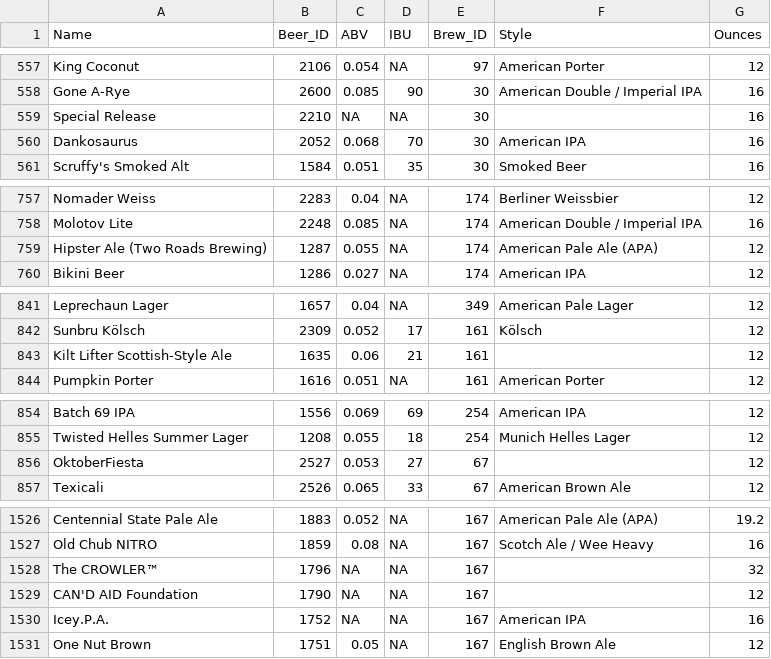
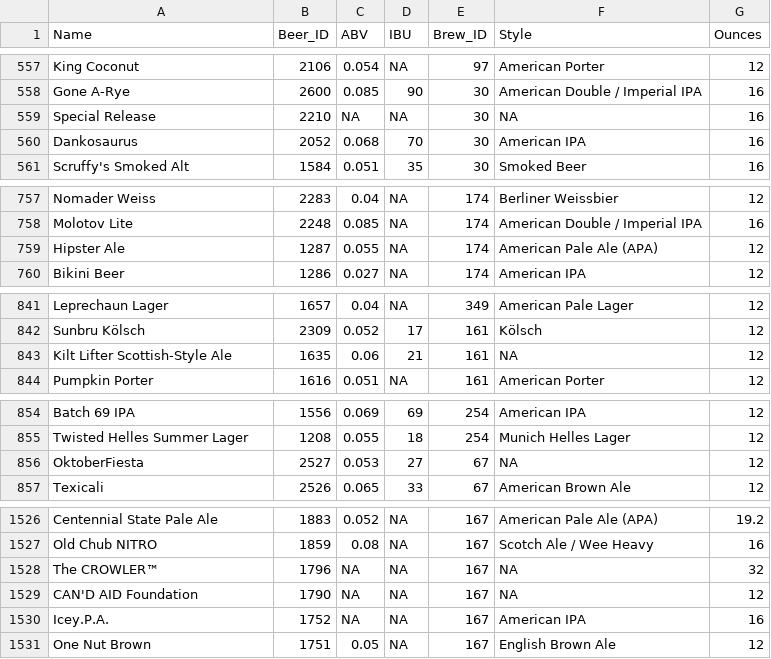
Before and after one commit to R-Chandna/MSDS6306_CaseStudy_1, a CSV file: Data/CleanedBeerData.csv, drawn as a sheet; only a part is shown, gaps mark what is left out.

```diff
--- a/Data/CleanedBeerData.csv
+++ b/Data/CleanedBeerData.csv
@@ -558,3 +558,3 @@
 "Gone A-Rye",2600,0.085,90,30,"American Double / Imperial IPA",16
-"Special Release",2210,NA,NA,30,"",16
+"Special Release",2210,NA,NA,30,NA,16
 "Dankosaurus",2052,0.068,70,30,"American IPA",16
@@ -758,3 +758,3 @@
 "Molotov Lite",2248,0.085,NA,174,"American Double / Imperial IPA",16
-"Hipster Ale (Two Roads Brewing)",1287,0.055,NA,174,"American Pale Ale (APA)",12
+"Hipster Ale",1287,0.055,NA,174,"American Pale Ale (APA)",12
 "Bikini Beer",1286,0.027,NA,174,"American IPA",12
@@ -842,3 +842,3 @@
 "Sunbru Kölsch",2309,0.052,17,161,"Kölsch",12
-"Kilt Lifter Scottish-Style Ale",1635,0.06,21,161,"",12
+"Kilt Lifter Scottish-Style Ale",1635,0.06,21,161,NA,12
 "Pumpkin Porter",1616,0.051,NA,161,"American Porter",12
@@ -855,3 +855,3 @@
 "Twisted Helles Summer Lager",1208,0.055,18,254,"Munich Helles Lager",12
-"OktoberFiesta",2527,0.053,27,67,"",12
+"OktoberFiesta",2527,0.053,27,67,NA,12
 "Texicali ",2526,0.065,33,67,"American Brown Ale",12
@@ -1527,4 +1527,4 @@
 "Old Chub NITRO",1859,0.08,NA,167,"Scotch Ale / Wee Heavy",16
-"The CROWLER™",1796,NA,NA,167,"",32
-"CAN'D AID Foundation",1790,NA,NA,167,"",12
+"The CROWLER™",1796,NA,NA,167,NA,32
+"CAN'D AID Foundation",1790,NA,NA,167,NA,12
 "Icey.P.A.",1752,NA,NA,167,"American IPA",16
```
Also changed, not shown: Data/masterfile.csv, 5 other files.
